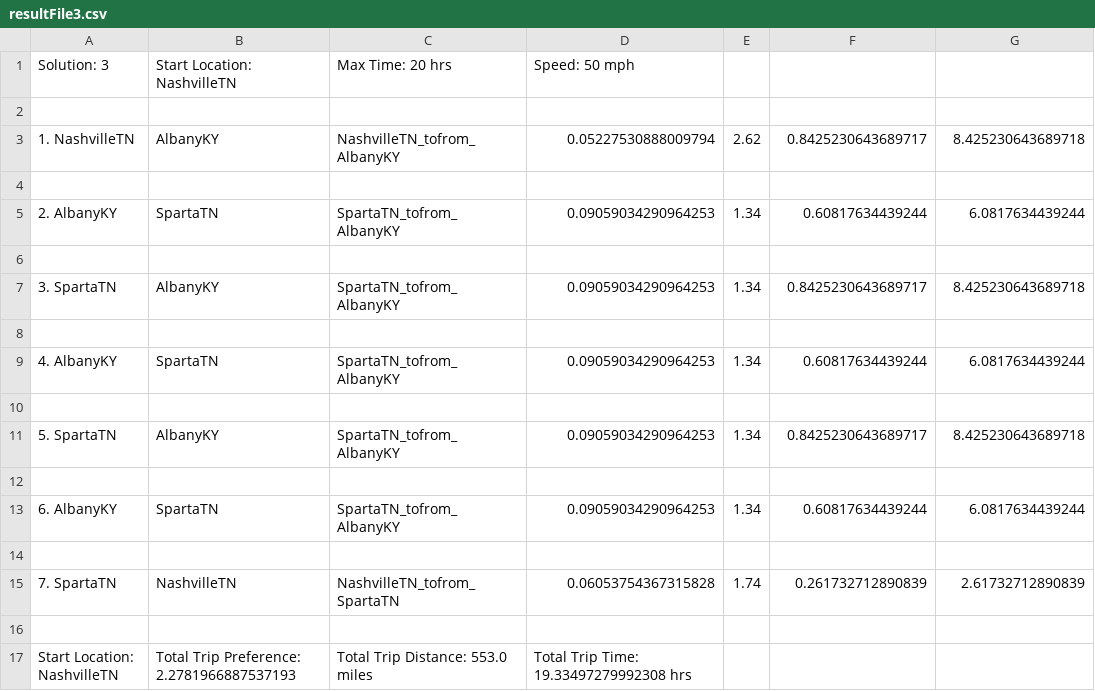
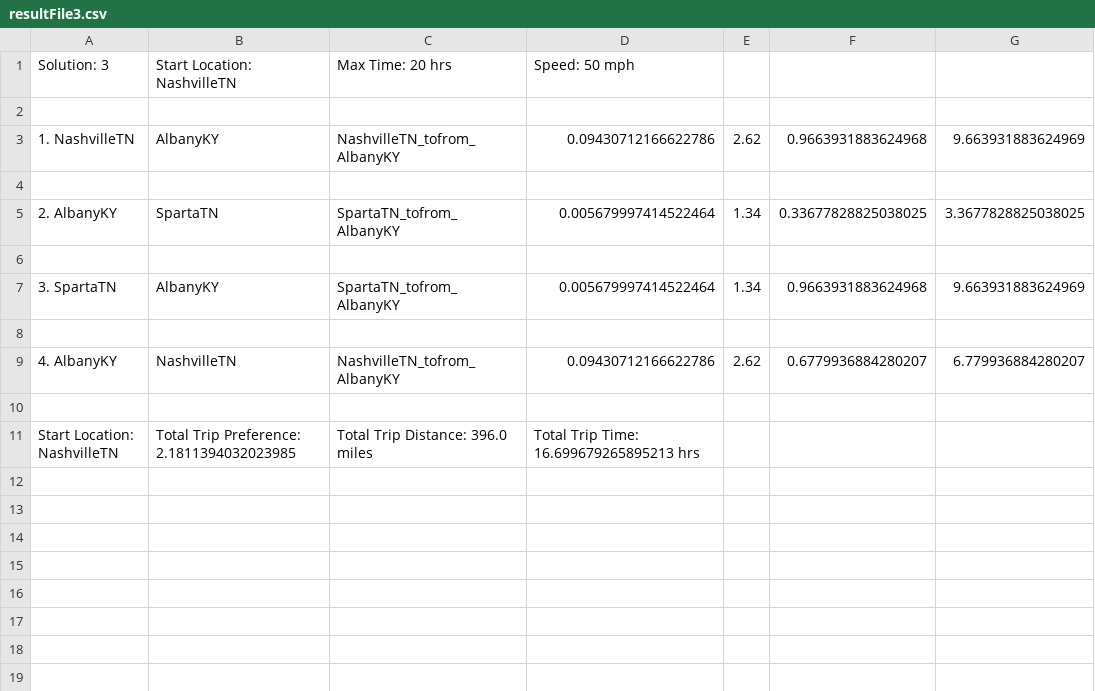
Before and after one commit to Nano1337/ai-proj, a CSV file: resultFile3.csv, drawn as a sheet.

```diff
--- a/resultFile3.csv
+++ b/resultFile3.csv
@@ -2,16 +2,10 @@ Solution: 3, Start Location: NashvilleTN, Max Time: 20 hrs, Speed: 50 mph
 
-1. NashvilleTN, AlbanyKY, NashvilleTN_tofrom_AlbanyKY, 0.05227530888009794, 2.62, 0.8425230643689717, 8.425230643689718
+1. NashvilleTN, AlbanyKY, NashvilleTN_tofrom_AlbanyKY, 0.09430712166622786, 2.62, 0.9663931883624968, 9.663931883624969
 
-2. AlbanyKY, SpartaTN, SpartaTN_tofrom_AlbanyKY, 0.09059034290964253, 1.34, 0.60817634439244, 6.0817634439244
+2. AlbanyKY, SpartaTN, SpartaTN_tofrom_AlbanyKY, 0.005679997414522464, 1.34, 0.33677828825038025, 3.3677828825038025
 
-3. SpartaTN, AlbanyKY, SpartaTN_tofrom_AlbanyKY, 0.09059034290964253, 1.34, 0.8425230643689717, 8.425230643689718
+3. SpartaTN, AlbanyKY, SpartaTN_tofrom_AlbanyKY, 0.005679997414522464, 1.34, 0.9663931883624968, 9.663931883624969
 
-4. AlbanyKY, SpartaTN, SpartaTN_tofrom_AlbanyKY, 0.09059034290964253, 1.34, 0.60817634439244, 6.0817634439244
+4. AlbanyKY, NashvilleTN, NashvilleTN_tofrom_AlbanyKY, 0.09430712166622786, 2.62, 0.6779936884280207, 6.779936884280207
 
-5. SpartaTN, AlbanyKY, SpartaTN_tofrom_AlbanyKY, 0.09059034290964253, 1.34, 0.8425230643689717, 8.425230643689718
-
-6. AlbanyKY, SpartaTN, SpartaTN_tofrom_AlbanyKY, 0.09059034290964253, 1.34, 0.60817634439244, 6.0817634439244
-
-7. SpartaTN, NashvilleTN, NashvilleTN_tofrom_SpartaTN, 0.06053754367315828, 1.74, 0.261732712890839, 2.61732712890839
-
-Start Location: NashvilleTN, Total Trip Preference: 2.2781966887537193 , Total Trip Distance: 553.0 miles, Total Trip Time: 19.33497279992308 hrs
+Start Location: NashvilleTN, Total Trip Preference: 2.1811394032023985 , Total Trip Distance: 396.0 miles, Total Trip Time: 16.699679265895213 hrs
```
Also changed, not shown: resultFile.csv, resultFile1.csv, 1 other file.
